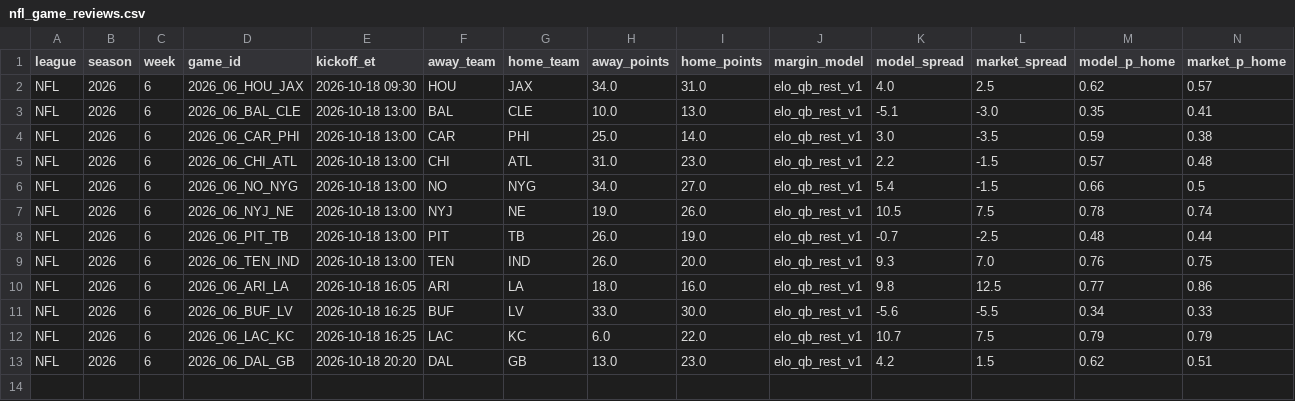
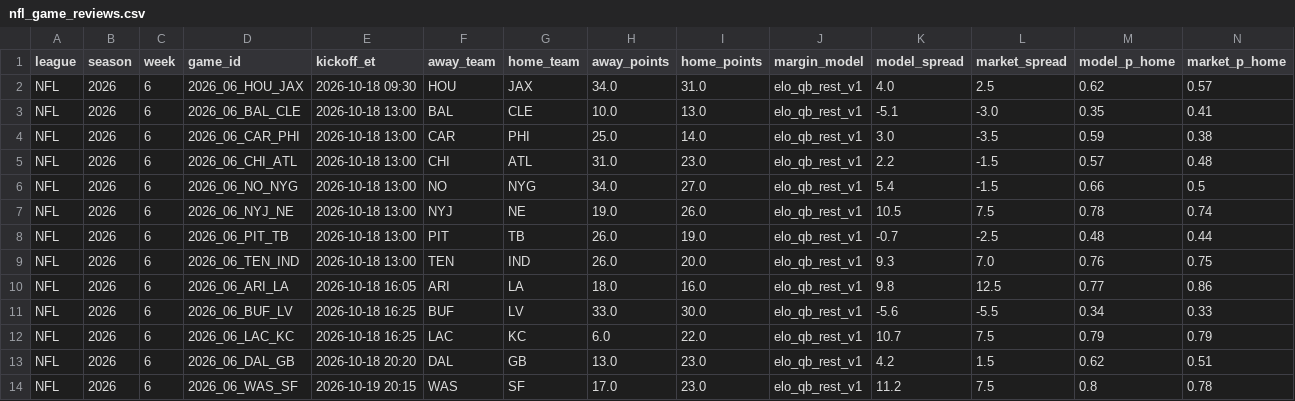
Before and after one commit to hazalnova/football-picks, a CSV file: data/nfl_game_reviews.csv, drawn as a sheet; only a part is shown; rows hold the shown columns only; the diff names each change by its address in the sheet, - before the commit and + after, or states it on an @@ line.

```diff
--- a/data/nfl_game_reviews.csv
+++ b/data/nfl_game_reviews.csv
+row 14: NFL | 2026 | 6 | 2026_06_WAS_SF | 2026-10-19 20:15 | WAS | SF | 17.0 | 23.0 | elo_qb_rest_v1 | 11.2 | 7.5 | 0.8 | 0.78
```
Also changed, not shown: data/top_picks_log.csv, 6 other files.
